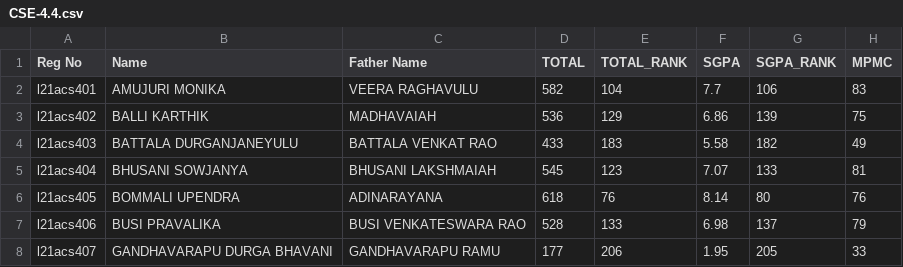
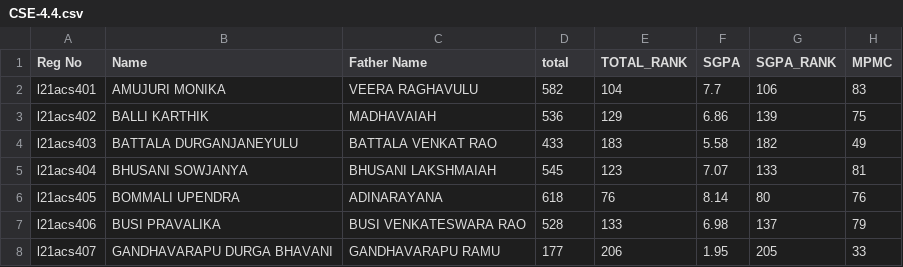
Before and after one commit to Boddudinesh/Project_Final, a CSV file: Departments/CSE/CSE-4.4.csv, drawn as a sheet; only a part is shown; the diff names each change by its address in the sheet, - before the commit and + after, or states it on an @@ line.

```diff
--- a/Departments/CSE/CSE-4.4.csv
+++ b/Departments/CSE/CSE-4.4.csv
-D1: TOTAL
+D1: total
```
Also changed, not shown: 4 other files.
